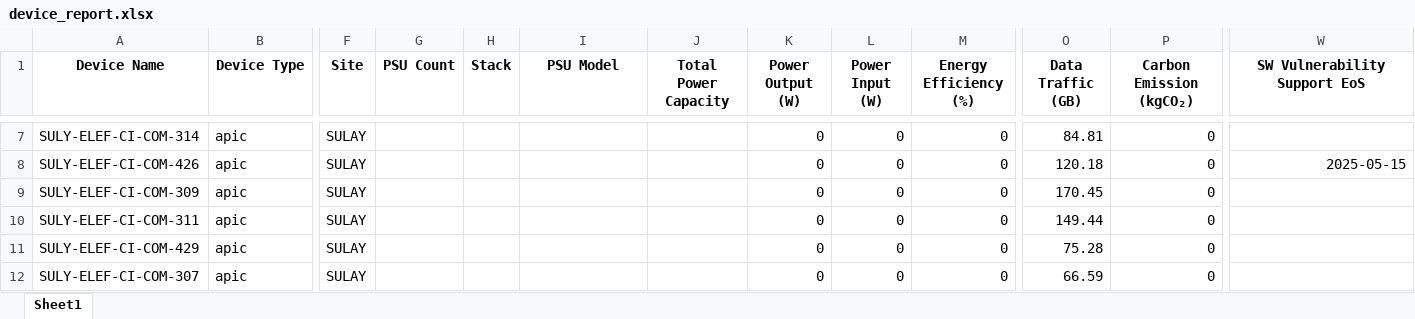
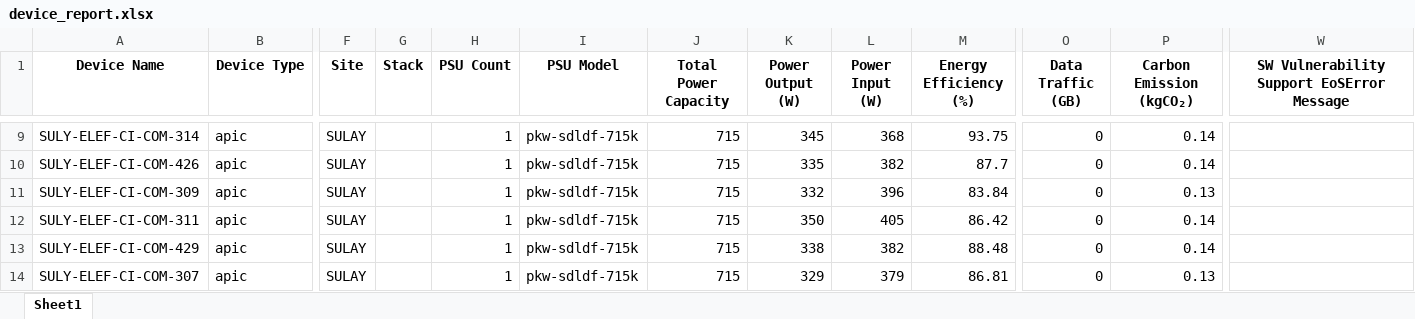
Before and after one commit to ExtravisAutomation/GreenXSustainbilityTool, an Excel workbook: FAST_BACKEND/device_report.xlsx, sheet Sheet1, drawn as a sheet; only a part is shown, gaps mark what is left out; values as stored, in another font and other column widths than the file's, no borders; removed rows and columns are numbered as before the commit, all else as after; the diff covers the shown part only; the diff names each change by its address in the sheet, - before the commit and + after, or states it on an @@ line.

```diff
--- a/FAST_BACKEND/device_report.xlsx (sheet Sheet1)
+++ b/FAST_BACKEND/device_report.xlsx (sheet Sheet1)
-column G (PSU Count), empty
+column H (PSU Count), rows 9-14: all 1
-W1: SW Vulnerability Support EoS
+W1: SW Vulnerability Support EoSError Message
-I9:I14 (PSU Model): (empty)
+I9:I14 (PSU Model): pkw-sdldf-715k
-J9:J14 (Total Power Capacity): (empty)
+J9:J14 (Total Power Capacity): 715
-K9 (Power Output (W)): 0
+K9 (Power Output (W)): 345
-L9 (Power Input (W)): 0
+L9 (Power Input (W)): 368
-M9 (Energy Efficiency (%)): 0
+M9 (Energy Efficiency (%)): 93.75
-O9 (Data Traffic (GB)): 84.81
+O9 (Data Traffic (GB)): 0
-P9:P10 (Carbon Emission (kgCO₂)): 0
+P9:P10 (Carbon Emission (kgCO₂)): 0.14
-K10 (Power Output (W)): 0
+K10 (Power Output (W)): 335
-L10 (Power Input (W)): 0
+L10 (Power Input (W)): 382
-M10 (Energy Efficiency (%)): 0
+M10 (Energy Efficiency (%)): 87.7
-O10 (Data Traffic (GB)): 120.18
+O10 (Data Traffic (GB)): 0
-W10: 2025-05-15
+W10: (empty)
-K11 (Power Output (W)): 0
+K11 (Power Output (W)): 332
-L11 (Power Input (W)): 0
+L11 (Power Input (W)): 396
-M11 (Energy Efficiency (%)): 0
+M11 (Energy Efficiency (%)): 83.84
-O11 (Data Traffic (GB)): 170.45
+O11 (Data Traffic (GB)): 0
-P11 (Carbon Emission (kgCO₂)): 0
+P11 (Carbon Emission (kgCO₂)): 0.13
-K12 (Power Output (W)): 0
+K12 (Power Output (W)): 350
-L12 (Power Input (W)): 0
+L12 (Power Input (W)): 405
-M12 (Energy Efficiency (%)): 0
+M12 (Energy Efficiency (%)): 86.42
-O12 (Data Traffic (GB)): 149.44
+O12 (Data Traffic (GB)): 0
-P12:P13 (Carbon Emission (kgCO₂)): 0
+P12:P13 (Carbon Emission (kgCO₂)): 0.14
-K13 (Power Output (W)): 0
+K13 (Power Output (W)): 338
-L13 (Power Input (W)): 0
+L13 (Power Input (W)): 382
-M13 (Energy Efficiency (%)): 0
+M13 (Energy Efficiency (%)): 88.48
-O13 (Data Traffic (GB)): 75.28
+O13 (Data Traffic (GB)): 0
-K14 (Power Output (W)): 0
+K14 (Power Output (W)): 329
-L14 (Power Input (W)): 0
+L14 (Power Input (W)): 379
-M14 (Energy Efficiency (%)): 0
+M14 (Energy Efficiency (%)): 86.81
-O14 (Data Traffic (GB)): 66.59
+O14 (Data Traffic (GB)): 0
-P14 (Carbon Emission (kgCO₂)): 0
+P14 (Carbon Emission (kgCO₂)): 0.13
```
Also changed, not shown: 2 added rows, 1 removed row and 287 edited cells elsewhere in this sheet, 1 other file.
